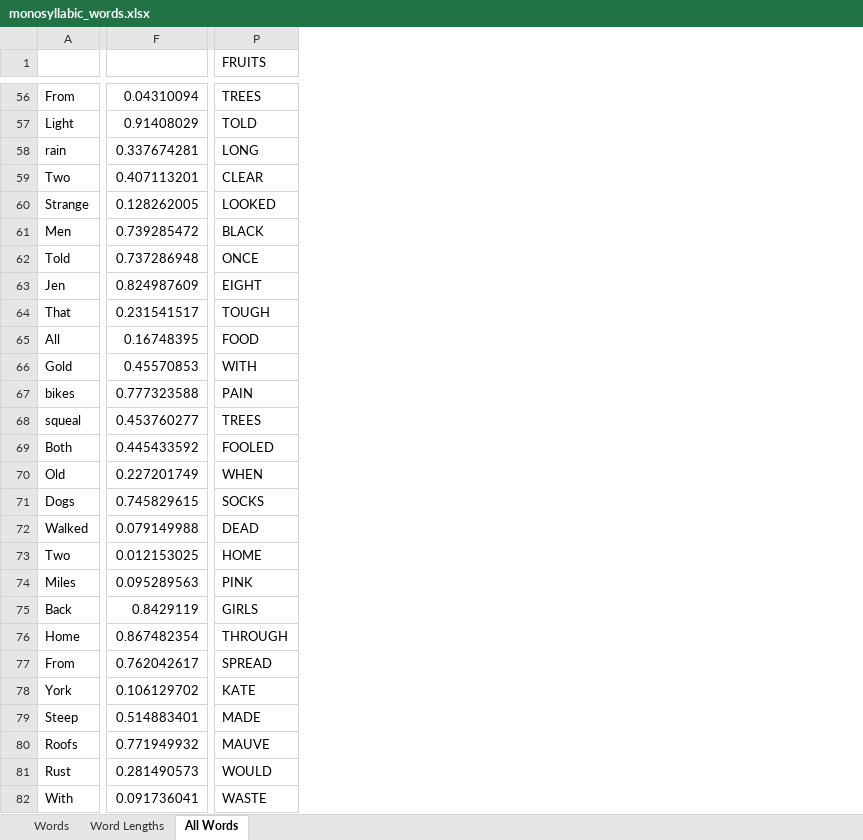
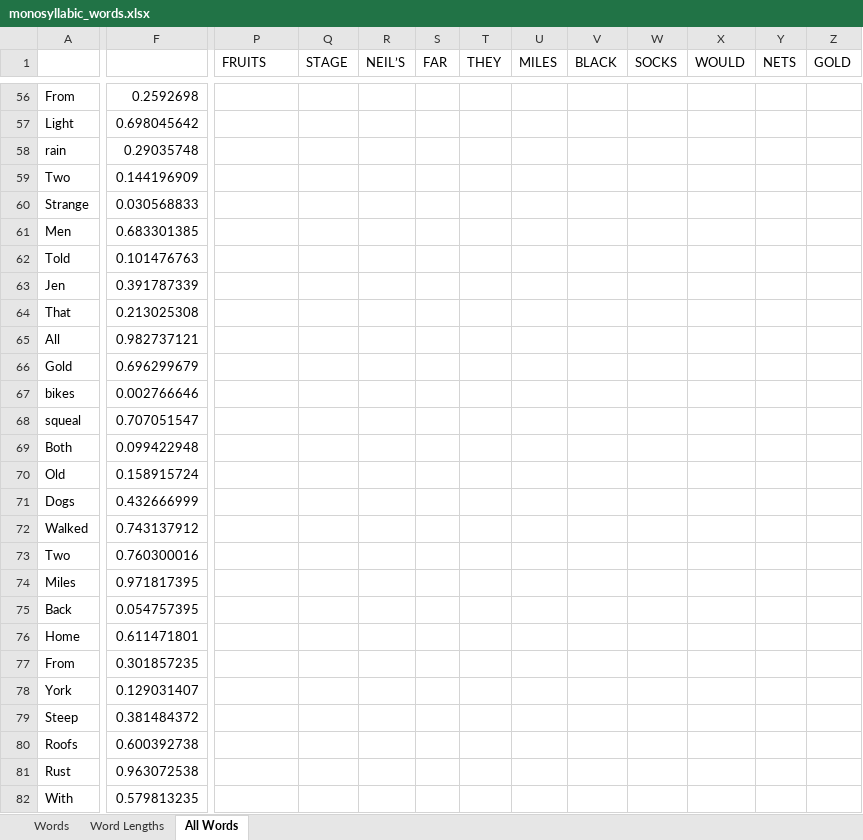
Before and after one commit to AnthonyGillan/timing_manipulation, an Excel workbook: results_and_sentence_material/monosyllabic_words.xlsx, sheet All Words, drawn as a sheet; only a part is shown, gaps mark what is left out; values as stored, in another font and other column widths than the file's, no borders; removed rows and columns are numbered as before the commit, all else as after; the diff covers the shown part only; the diff names each change by its address in the sheet, - before the commit and + after, or states it on an @@ line.

```diff
--- a/results_and_sentence_material/monosyllabic_words.xlsx (sheet All Words)
+++ b/results_and_sentence_material/monosyllabic_words.xlsx (sheet All Words)
-column F, rows 56-82: 0.04310094 | 0.91408029 | 0.337674281 | 0.407113201 | 0.128262005 | 0.739285472 | 0.737286948 | 0.824987609 | 0.231541517 | 0.16748395 | 0.45570853 | 0.777323588 | 0.453760277 | 0.445433592 | 0.227201749 | 0.745829615 | 0.079149988 | 0.012153025 | 0.095289563 | 0.8429119 | 0.867482354 | 0.762042617 | 0.106129702 | 0.514883401 | 0.771949932 | 0.281490573 | 0.091736041
+column F, rows 56-82: 0.2592698 | 0.698045642 | 0.29035748 | 0.144196909 | 0.030568833 | 0.683301385 | 0.101476763 | 0.391787339 | 0.213025308 | 0.982737121 | 0.696299679 | 0.002766646 | 0.707051547 | 0.099422948 | 0.158915724 | 0.432666999 | 0.743137912 | 0.760300016 | 0.971817395 | 0.054757395 | 0.611471801 | 0.301857235 | 0.129031407 | 0.381484372 | 0.600392738 | 0.963072538 | 0.579813235
+column Q (STAGE), empty
+column R (NEIL’S), empty
+column S (FAR), empty
+column T (THEY), empty
+column U (MILES), empty
+column V (BLACK), empty
+column W (SOCKS), empty
+column X (WOULD), empty
+column Y (NETS), empty
+column Z (GOLD), empty
-P56 (FRUITS): TREES
+P56 (FRUITS): (empty)
-P57 (FRUITS): TOLD
+P57 (FRUITS): (empty)
-P58 (FRUITS): LONG
+P58 (FRUITS): (empty)
-P59 (FRUITS): CLEAR
+P59 (FRUITS): (empty)
-P60 (FRUITS): LOOKED
+P60 (FRUITS): (empty)
-P61 (FRUITS): BLACK
+P61 (FRUITS): (empty)
-P62 (FRUITS): ONCE
+P62 (FRUITS): (empty)
-P63 (FRUITS): EIGHT
+P63 (FRUITS): (empty)
-P64 (FRUITS): TOUGH
+P64 (FRUITS): (empty)
-P65 (FRUITS): FOOD
+P65 (FRUITS): (empty)
-P66 (FRUITS): WITH
+P66 (FRUITS): (empty)
-P67 (FRUITS): PAIN
+P67 (FRUITS): (empty)
-P68 (FRUITS): TREES
+P68 (FRUITS): (empty)
-P69 (FRUITS): FOOLED
+P69 (FRUITS): (empty)
-P70 (FRUITS): WHEN
+P70 (FRUITS): (empty)
-P71 (FRUITS): SOCKS
+P71 (FRUITS): (empty)
-P72 (FRUITS): DEAD
+P72 (FRUITS): (empty)
-P73 (FRUITS): HOME
+P73 (FRUITS): (empty)
-P74 (FRUITS): PINK
+P74 (FRUITS): (empty)
-P75 (FRUITS): GIRLS
+P75 (FRUITS): (empty)
-P76 (FRUITS): THROUGH
+P76 (FRUITS): (empty)
-P77 (FRUITS): SPREAD
+P77 (FRUITS): (empty)
-P78 (FRUITS): KATE
+P78 (FRUITS): (empty)
-P79 (FRUITS): MADE
+P79 (FRUITS): (empty)
-P80 (FRUITS): MAUVE
+P80 (FRUITS): (empty)
-P81 (FRUITS): WOULD
+P81 (FRUITS): (empty)
-P82 (FRUITS): WASTE
+P82 (FRUITS): (empty)
```
Also changed, not shown: 16 added columns and 226 edited cells elsewhere in this sheet, sheet Words, 6 other files.
